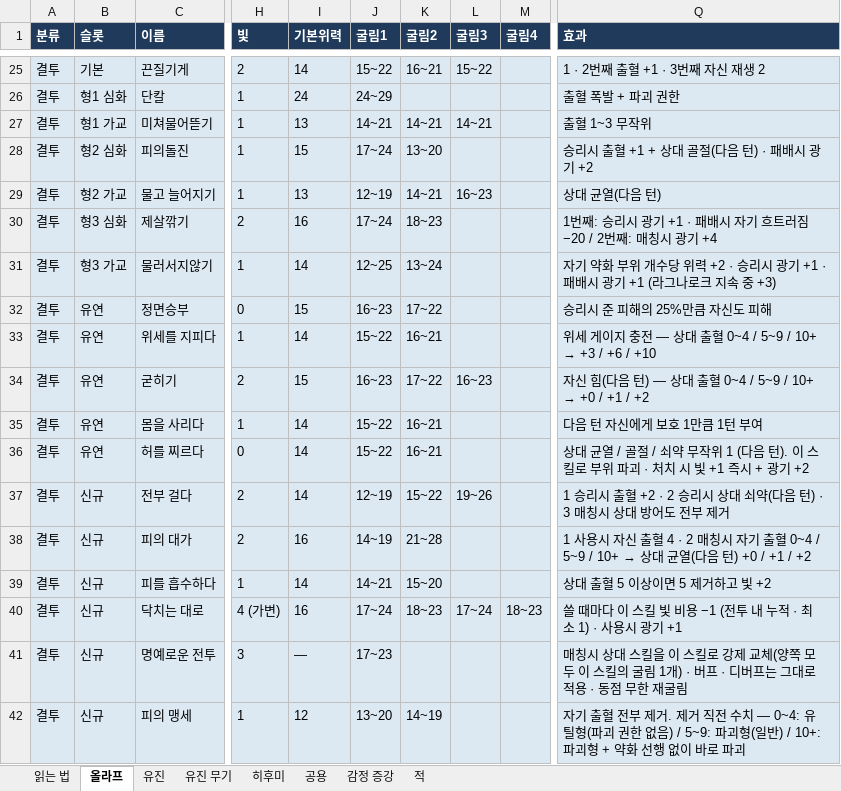
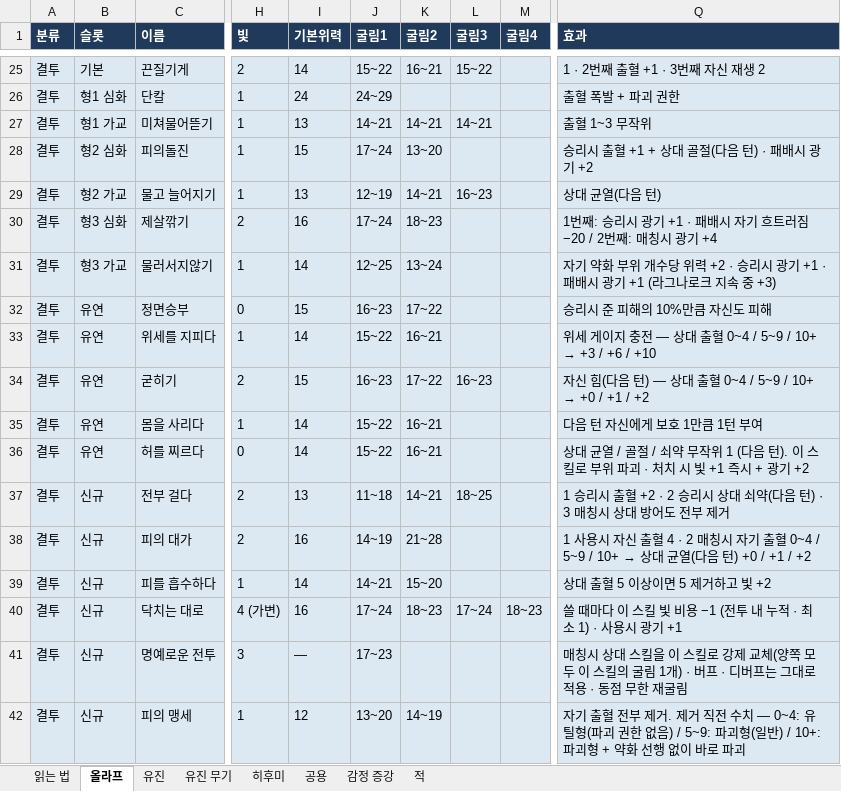
Before and after one commit to Omido-svg/Project-Abyss, an Excel workbook: Docs/캐릭터 스킬 스펙.xlsx, sheet 올라프, drawn as a sheet; only a part is shown, gaps mark what is left out; values as stored, in another font and other column widths than the file's, no borders; the diff names each change by its address in the sheet, - before the commit and + after, or states it on an @@ line.

```diff
--- a/Docs/캐릭터 스킬 스펙.xlsx (sheet 올라프)
+++ b/Docs/캐릭터 스킬 스펙.xlsx (sheet 올라프)
-Q32 (효과): 승리시 준 피해의 25%만큼 자신도 피해
+Q32 (효과): 승리시 준 피해의 10%만큼 자신도 피해
-I37 (기본위력): 14
+I37 (기본위력): 13
-J37 (굴림1): 12~19
+J37 (굴림1): 11~18
-K37 (굴림2): 15~22
+K37 (굴림2): 14~21
-L37 (굴림3): 19~26
+L37 (굴림3): 18~25
```
Also changed, not shown: Docs/스테이지 맵 기획_계산기.xlsm, 3 other files.
